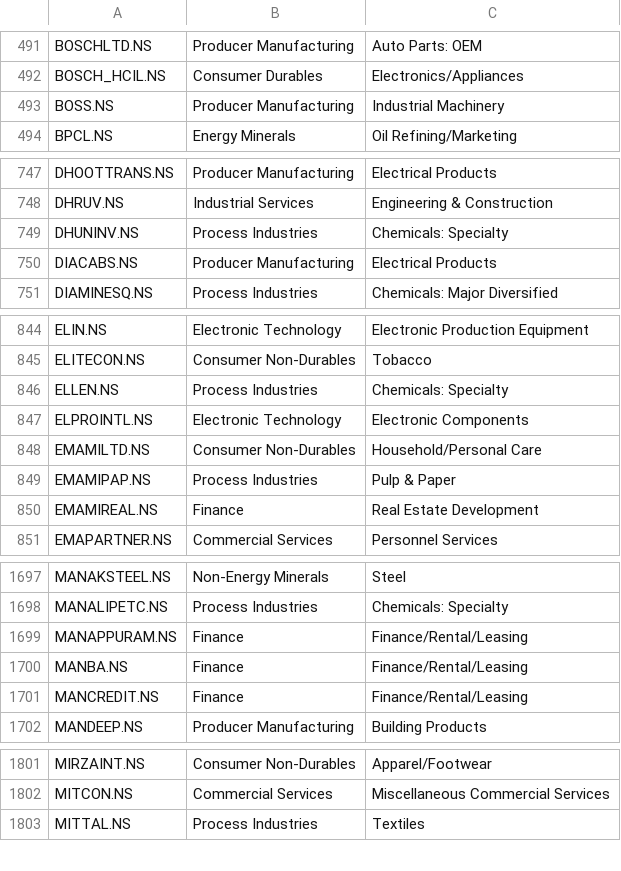
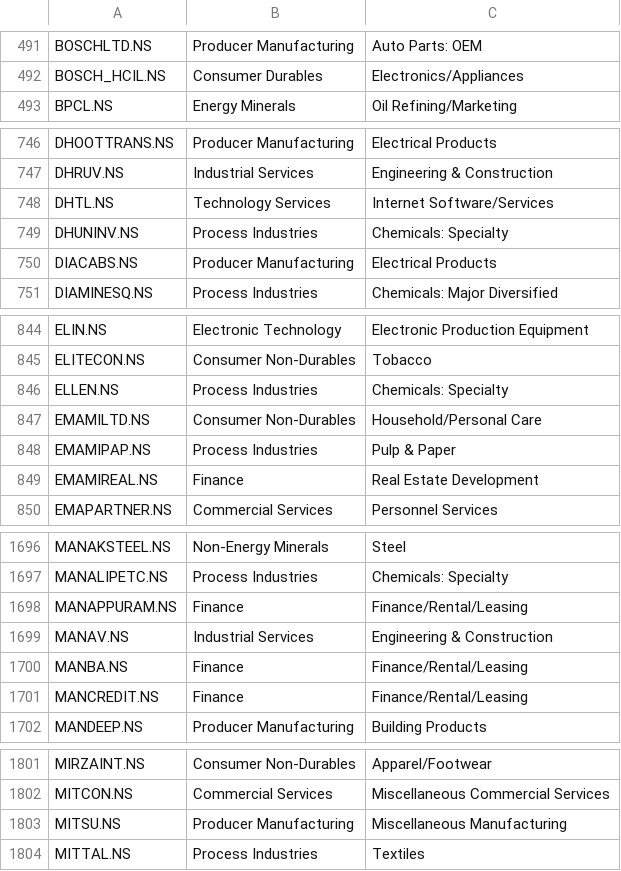
Before and after one commit to dc71994/trading-dashboard, a CSV file: cache/industry_map.csv, drawn as a sheet; only a part is shown, gaps mark what is left out; removed rows and columns are numbered as before the commit, all else as after; the diff covers the shown part only; the diff names each change by its address in the sheet, - before the commit and + after, or states it on an @@ line.

```diff
--- a/cache/industry_map.csv
+++ b/cache/industry_map.csv
-row 493: BOSS.NS | Producer Manufacturing | Industrial Machinery
+row 748: DHTL.NS | Technology Services | Internet Software/Services
-row 847: ELPROINTL.NS | Electronic Technology | Electronic Components
+row 1699: MANAV.NS | Industrial Services | Engineering & Construction
+row 1803: MITSU.NS | Producer Manufacturing | Miscellaneous Manufacturing
```
Also changed, not shown: 2 removed rows elsewhere in this file, history/industry_rs_history.csv, history/sector_rs_history.csv, 10 other files.
